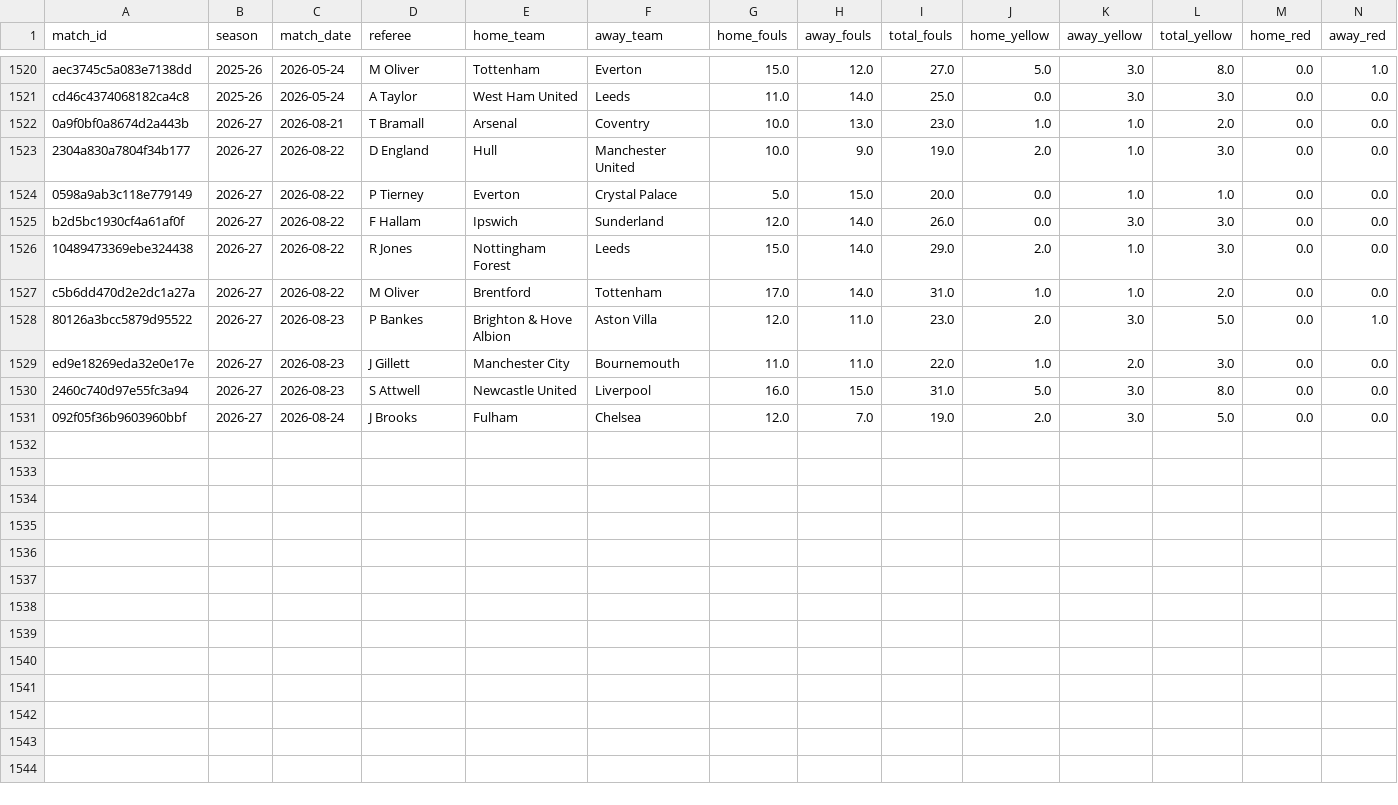
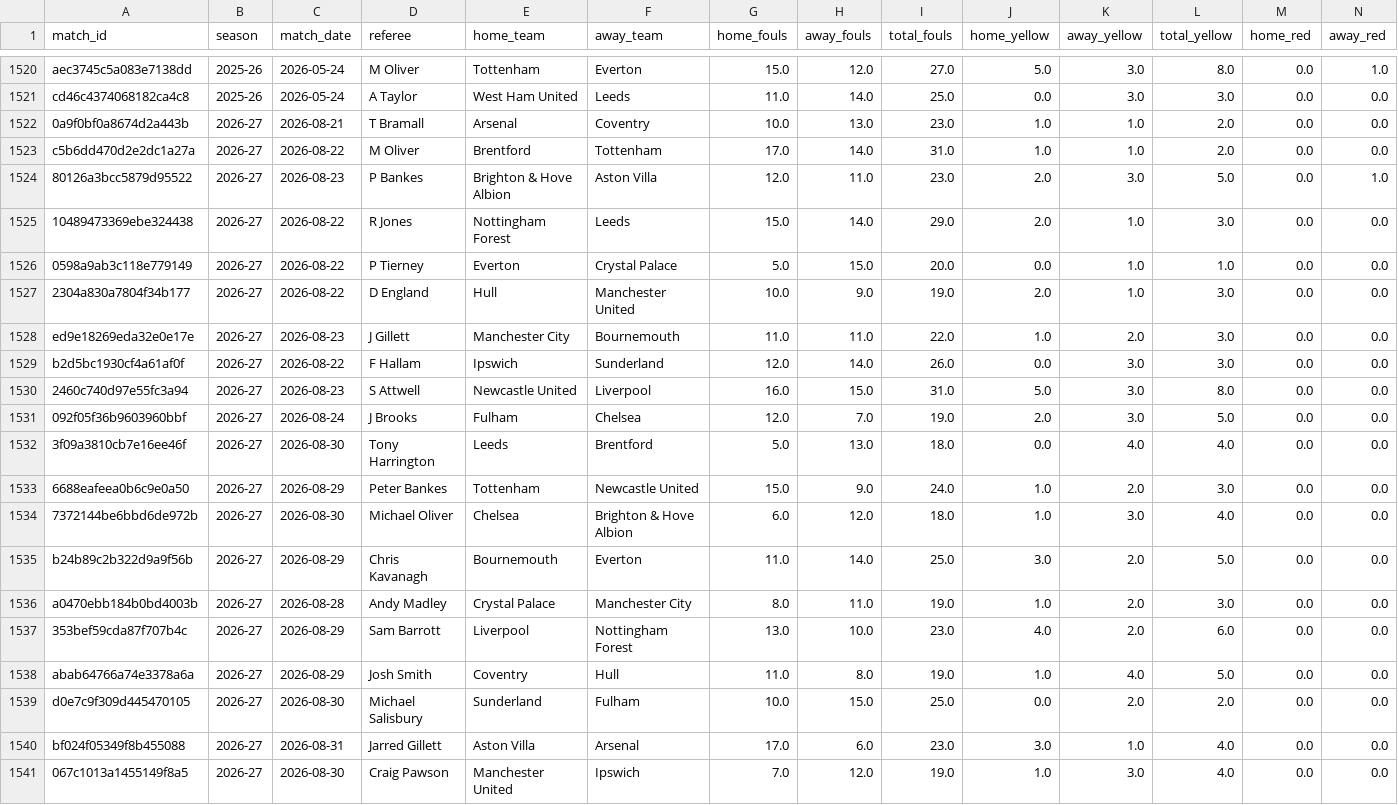
Before and after one commit to Multikabel/pl-analytika-2, a CSV file: data/tables/referee_match_stats.csv, drawn as a sheet; only a part is shown, gaps mark what is left out; rows hold the shown columns only; the diff names each change by its address in the sheet, - before the commit and + after, or states it on an @@ line.

```diff
--- a/data/tables/referee_match_stats.csv
+++ b/data/tables/referee_match_stats.csv
@@ row 1526 moved to row 1525: 10489473369ebe324438 @@
@@ row 1524 moved to row 1526: 0598a9ab3c118e779149 @@
@@ row 1523 moved to row 1527: 2304a830a7804f34b177 @@
@@ row 1525 moved to row 1529: b2d5bc1930cf4a61af0f @@
+row 1532: 3f09a3810cb7e16ee46f | 2026-27 | 2026-08-30 | Tony Harrington | Leeds | Brentford | 5.0 | 13.0 | 18.0 | 0.0 | 4.0 | 4.0 | 0.0 | 0.0
+row 1533: 6688eafeea0b6c9e0a50 | 2026-27 | 2026-08-29 | Peter Bankes | Tottenham | Newcastle United | 15.0 | 9.0 | 24.0 | 1.0 | 2.0 | 3.0 | 0.0 | 0.0
+row 1534: 7372144be6bbd6de972b | 2026-27 | 2026-08-30 | Michael Oliver | Chelsea | Brighton & Hove Albion | 6.0 | 12.0 | 18.0 | 1.0 | 3.0 | 4.0 | 0.0 | 0.0
+row 1535: b24b89c2b322d9a9f56b | 2026-27 | 2026-08-29 | Chris Kavanagh | Bournemouth | Everton | 11.0 | 14.0 | 25.0 | 3.0 | 2.0 | 5.0 | 0.0 | 0.0
+row 1536: a0470ebb184b0bd4003b | 2026-27 | 2026-08-28 | Andy Madley | Crystal Palace | Manchester City | 8.0 | 11.0 | 19.0 | 1.0 | 2.0 | 3.0 | 0.0 | 0.0
+row 1537: 353bef59cda87f707b4c | 2026-27 | 2026-08-29 | Sam Barrott | Liverpool | Nottingham Forest | 13.0 | 10.0 | 23.0 | 4.0 | 2.0 | 6.0 | 0.0 | 0.0
+row 1538: abab64766a74e3378a6a | 2026-27 | 2026-08-29 | Josh Smith | Coventry | Hull | 11.0 | 8.0 | 19.0 | 1.0 | 4.0 | 5.0 | 0.0 | 0.0
+row 1539: d0e7c9f309d445470105 | 2026-27 | 2026-08-30 | Michael Salisbury | Sunderland | Fulham | 10.0 | 15.0 | 25.0 | 0.0 | 2.0 | 2.0 | 0.0 | 0.0
+row 1540: bf024f05349f8b455088 | 2026-27 | 2026-08-31 | Jarred Gillett | Aston Villa | Arsenal | 17.0 | 6.0 | 23.0 | 3.0 | 1.0 | 4.0 | 0.0 | 0.0
+row 1541: 067c1013a1455149f8a5 | 2026-27 | 2026-08-30 | Craig Pawson | Manchester United | Ipswich | 7.0 | 12.0 | 19.0 | 1.0 | 3.0 | 4.0 | 0.0 | 0.0
```
Also changed, not shown: data/tables/current_team_dashboard.csv, data/tables/referee_form_stats.csv, 24 other files.
